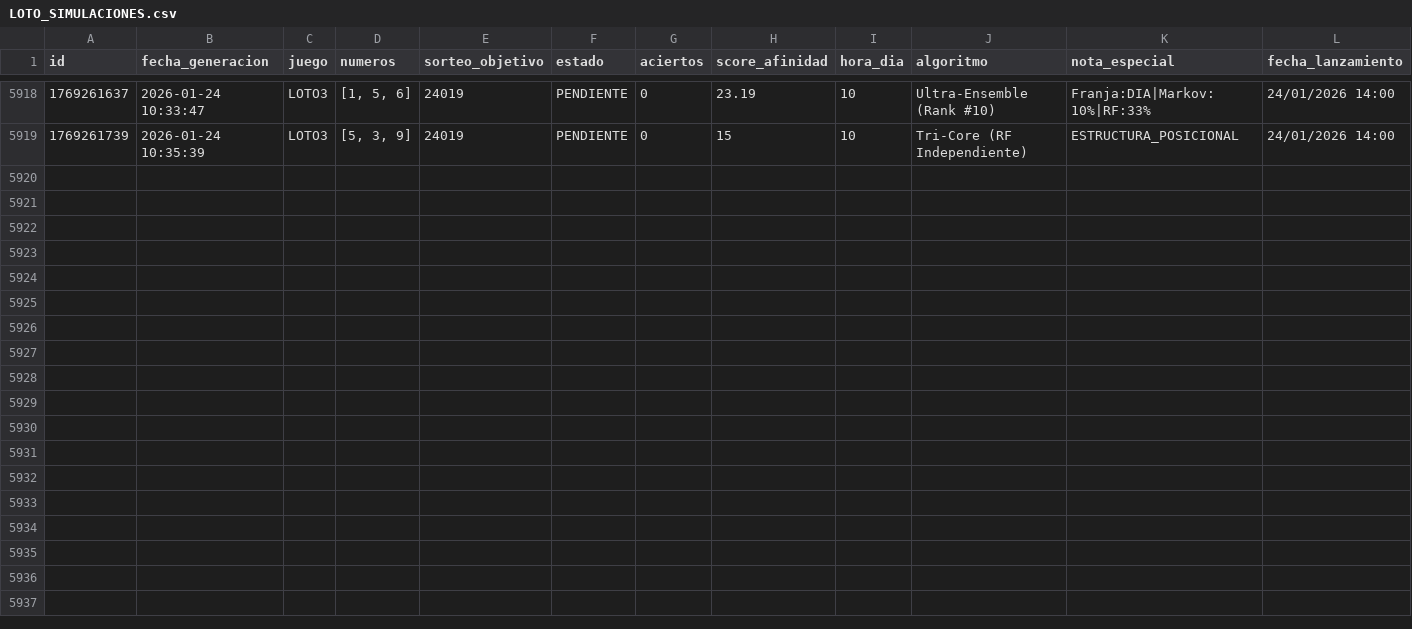
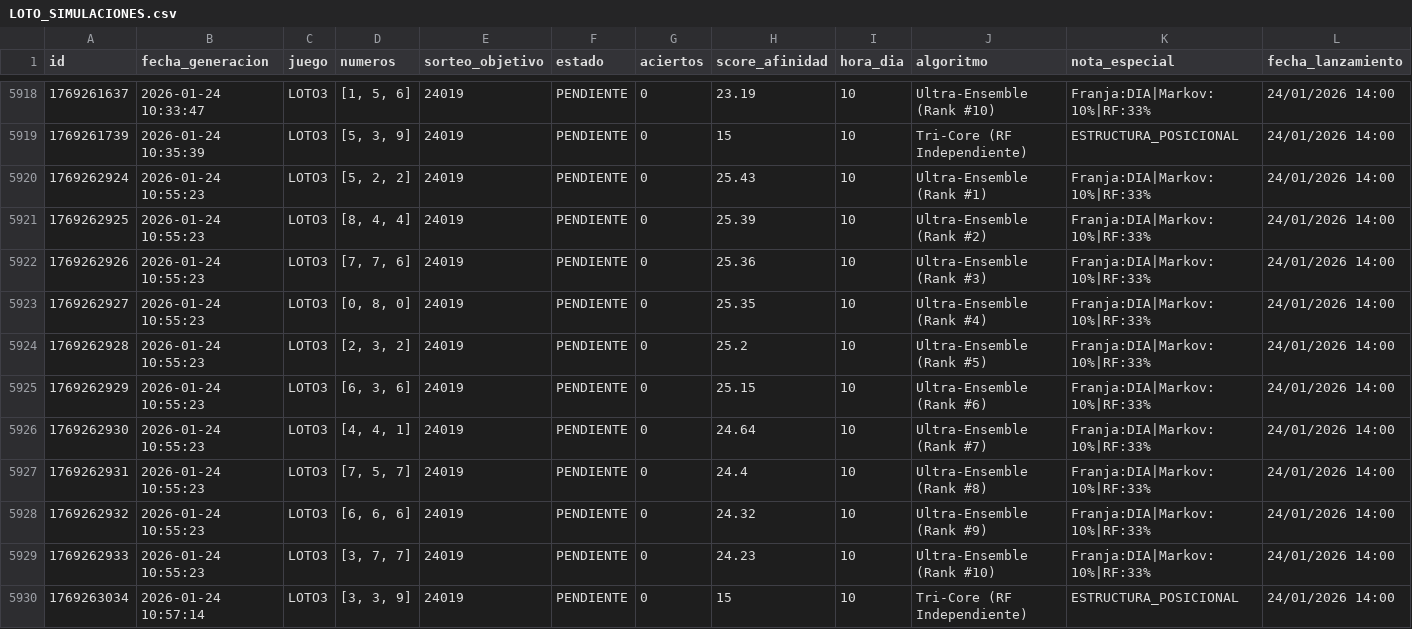
Before and after one commit to GaboAzorin/lotus-2026, a CSV file: data/LOTO_SIMULACIONES.csv, drawn as a sheet; only a part is shown, gaps mark what is left out; the diff names each change by its address in the sheet, - before the commit and + after, or states it on an @@ line.

Commit message:
🧠 Bot: Predicción Multiverso (Loto + TriCore)

```diff
--- a/data/LOTO_SIMULACIONES.csv
+++ b/data/LOTO_SIMULACIONES.csv
+row 5920: 1769262924 | 2026-01-24 10:55:23 | LOTO3 | [5, 2, 2] | 24019 | PENDIENTE | 0 | 25.43 | 10 | Ultra-Ensemble (Rank #1) | Franja:DIA|Markov:10%|RF:33% | 24/01/2026 14:00
+row 5921: 1769262925 | 2026-01-24 10:55:23 | LOTO3 | [8, 4, 4] | 24019 | PENDIENTE | 0 | 25.39 | 10 | Ultra-Ensemble (Rank #2) | Franja:DIA|Markov:10%|RF:33% | 24/01/2026 14:00
+row 5922: 1769262926 | 2026-01-24 10:55:23 | LOTO3 | [7, 7, 6] | 24019 | PENDIENTE | 0 | 25.36 | 10 | Ultra-Ensemble (Rank #3) | Franja:DIA|Markov:10%|RF:33% | 24/01/2026 14:00
+row 5923: 1769262927 | 2026-01-24 10:55:23 | LOTO3 | [0, 8, 0] | 24019 | PENDIENTE | 0 | 25.35 | 10 | Ultra-Ensemble (Rank #4) | Franja:DIA|Markov:10%|RF:33% | 24/01/2026 14:00
+row 5924: 1769262928 | 2026-01-24 10:55:23 | LOTO3 | [2, 3, 2] | 24019 | PENDIENTE | 0 | 25.2 | 10 | Ultra-Ensemble (Rank #5) | Franja:DIA|Markov:10%|RF:33% | 24/01/2026 14:00
+row 5925: 1769262929 | 2026-01-24 10:55:23 | LOTO3 | [6, 3, 6] | 24019 | PENDIENTE | 0 | 25.15 | 10 | Ultra-Ensemble (Rank #6) | Franja:DIA|Markov:10%|RF:33% | 24/01/2026 14:00
+row 5926: 1769262930 | 2026-01-24 10:55:23 | LOTO3 | [4, 4, 1] | 24019 | PENDIENTE | 0 | 24.64 | 10 | Ultra-Ensemble (Rank #7) | Franja:DIA|Markov:10%|RF:33% | 24/01/2026 14:00
+row 5927: 1769262931 | 2026-01-24 10:55:23 | LOTO3 | [7, 5, 7] | 24019 | PENDIENTE | 0 | 24.4 | 10 | Ultra-Ensemble (Rank #8) | Franja:DIA|Markov:10%|RF:33% | 24/01/2026 14:00
+row 5928: 1769262932 | 2026-01-24 10:55:23 | LOTO3 | [6, 6, 6] | 24019 | PENDIENTE | 0 | 24.32 | 10 | Ultra-Ensemble (Rank #9) | Franja:DIA|Markov:10%|RF:33% | 24/01/2026 14:00
+row 5929: 1769262933 | 2026-01-24 10:55:23 | LOTO3 | [3, 7, 7] | 24019 | PENDIENTE | 0 | 24.23 | 10 | Ultra-Ensemble (Rank #10) | Franja:DIA|Markov:10%|RF:33% | 24/01/2026 14:00
+row 5930: 1769263034 | 2026-01-24 10:57:14 | LOTO3 | [3, 3, 9] | 24019 | PENDIENTE | 0 | 15 | 10 | Tri-Core (RF Independiente) | ESTRUCTURA_POSICIONAL | 24/01/2026 14:00
```
Also changed, not shown: 16 other files.
